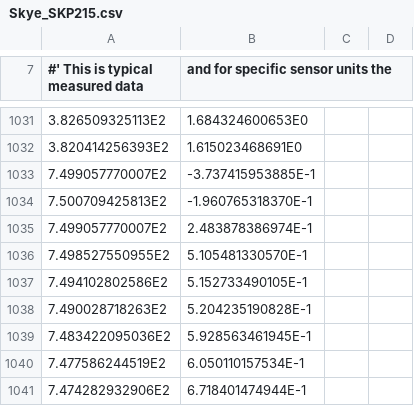
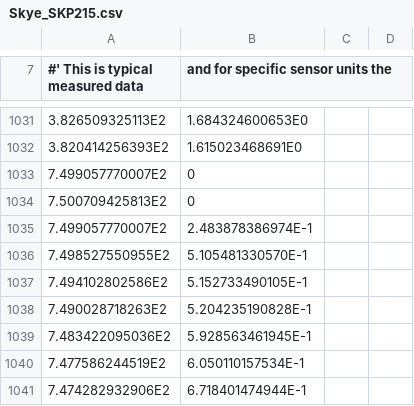
Before and after one commit to aphalo/photobiologySensors, a CSV file: raw.data/Skye_SKP215.csv, drawn as a sheet; only a part is shown, gaps mark what is left out; the diff names each change by its address in the sheet, - before the commit and + after, or states it on an @@ line.

```diff
--- a/raw.data/Skye_SKP215.csv
+++ b/raw.data/Skye_SKP215.csv
-B1033: -3.737415953885E-1
+B1033: 0
-B1034: -1.960765318370E-1
+B1034: 0
```
Also changed, not shown: raw.data/Skye_SKL310.csv, raw.data/Skye_SKR110_FR.csv, 14 other files.
